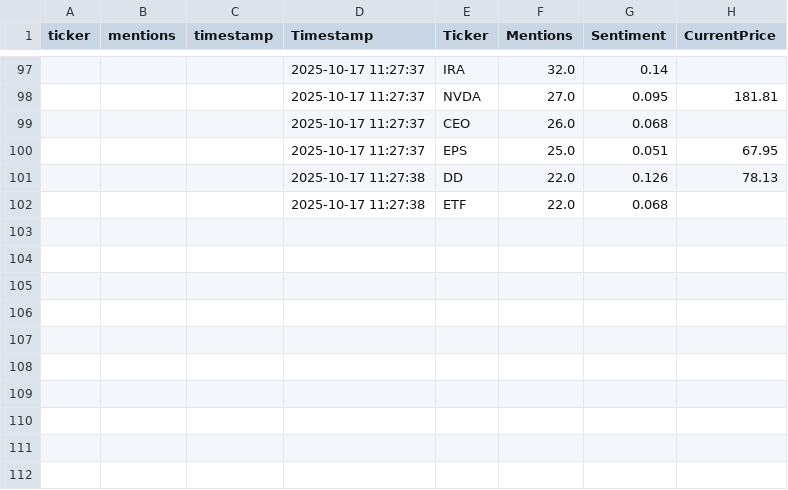
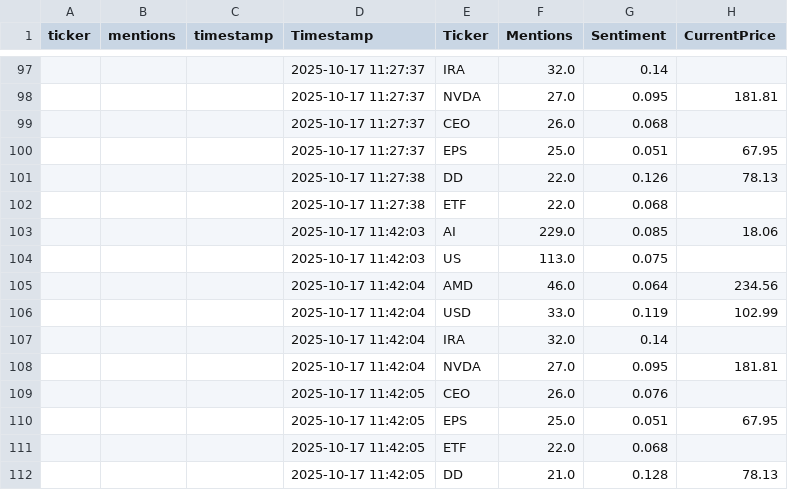
Before and after one commit to winko-coder/reddit_tracker, a CSV file: reddit_trends.csv, drawn as a sheet; only a part is shown, gaps mark what is left out; the diff names each change by its address in the sheet, - before the commit and + after, or states it on an @@ line.

```diff
--- a/reddit_trends.csv
+++ b/reddit_trends.csv
+row 103:  |  |  | 2025-10-17 11:42:03 | AI | 229.0 | 0.085 | 18.06
+row 104:  |  |  | 2025-10-17 11:42:03 | US | 113.0 | 0.075
+row 105:  |  |  | 2025-10-17 11:42:04 | AMD | 46.0 | 0.064 | 234.56
+row 106:  |  |  | 2025-10-17 11:42:04 | USD | 33.0 | 0.119 | 102.99
+row 107:  |  |  | 2025-10-17 11:42:04 | IRA | 32.0 | 0.14
+row 108:  |  |  | 2025-10-17 11:42:04 | NVDA | 27.0 | 0.095 | 181.81
+row 109:  |  |  | 2025-10-17 11:42:05 | CEO | 26.0 | 0.076
+row 110:  |  |  | 2025-10-17 11:42:05 | EPS | 25.0 | 0.051 | 67.95
+row 111:  |  |  | 2025-10-17 11:42:05 | ETF | 22.0 | 0.068
+row 112:  |  |  | 2025-10-17 11:42:05 | DD | 21.0 | 0.128 | 78.13
```
